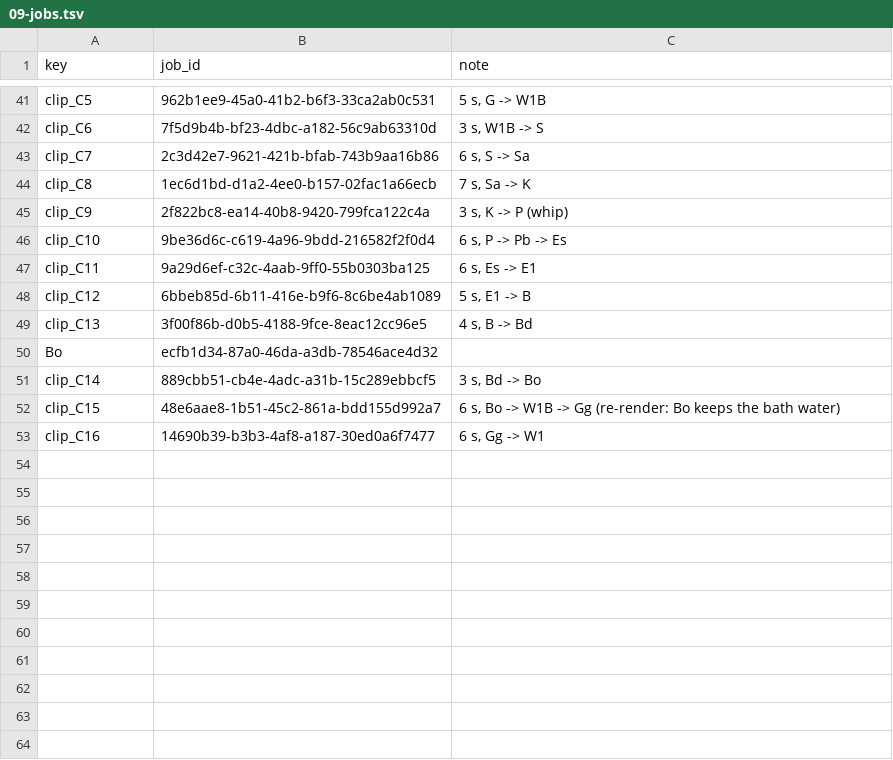
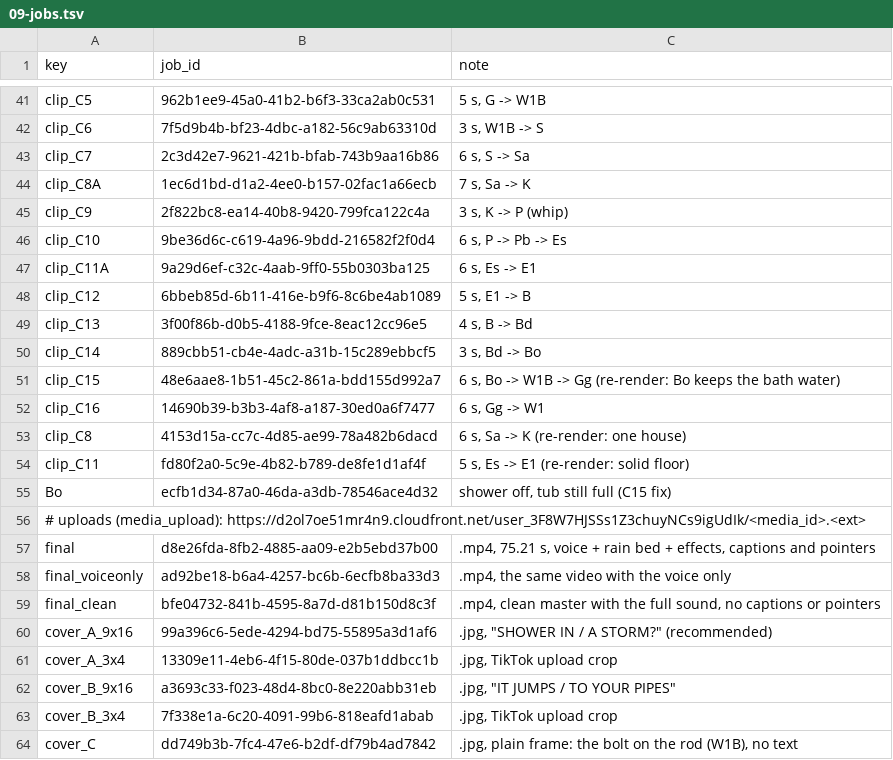
Before and after one commit to AliKandaz/short-form-video-memory, a TSV file: pipeline/09-jobs.tsv, drawn as a sheet; only a part is shown, gaps mark what is left out.

```diff
--- a/pipeline/09-jobs.tsv
+++ b/pipeline/09-jobs.tsv
@@ -43,9 +43,8 @@ clip_C6	7f5d9b4b-bf23-4dbc-a182-56c9ab63310d	3 s, W1B -> S
 clip_C7	2c3d42e7-9621-421b-bfab-743b9aa16b86	6 s, S -> Sa
-clip_C8	1ec6d1bd-d1a2-4ee0-b157-02fac1a66ecb	7 s, Sa -> K
+clip_C8A	1ec6d1bd-d1a2-4ee0-b157-02fac1a66ecb	7 s, Sa -> K
 clip_C9	2f822bc8-ea14-40b8-9420-799fca122c4a	3 s, K -> P (whip)
 clip_C10	9be36d6c-c619-4a96-9bdd-216582f2f0d4	6 s, P -> Pb -> Es
-clip_C11	9a29d6ef-c32c-4aab-9ff0-55b0303ba125	6 s, Es -> E1
+clip_C11A	9a29d6ef-c32c-4aab-9ff0-55b0303ba125	6 s, Es -> E1
 clip_C12	6bbeb85d-6b11-416e-b9f6-8c6be4ab1089	5 s, E1 -> B
 clip_C13	3f00f86b-d0b5-4188-9fce-8eac12cc96e5	4 s, B -> Bd
-Bo	ecfb1d34-87a0-46da-a3db-78546ace4d32	
 clip_C14	889cbb51-cb4e-4adc-a31b-15c289ebbcf5	3 s, Bd -> Bo
@@ -53 +52,13 @@ clip_C15	48e6aae8-1b51-45c2-861a-bdd155d992a7	6 s, Bo -> W1B -> Gg (re-render: B
 clip_C16	14690b39-b3b3-4af8-a187-30ed0a6f7477	6 s, Gg -> W1
+clip_C8	4153d15a-cc7c-4d85-ae99-78a482b6dacd	6 s, Sa -> K (re-render: one house)
+clip_C11	fd80f2a0-5c9e-4b82-b789-de8fe1d1af4f	5 s, Es -> E1 (re-render: solid floor)
+Bo	ecfb1d34-87a0-46da-a3db-78546ace4d32	shower off, tub still full (C15 fix)
+# uploads (media_upload): https://d2ol7oe51mr4n9.cloudfront.net/user_3F8W7HJSSs1Z3chuyNCs9igUdIk/<media_id>.<ext>
+final	d8e26fda-8fb2-4885-aa09-e2b5ebd37b00	.mp4, 75.21 s, voice + rain bed + effects, captions and pointers
+final_voiceonly	ad92be18-b6a4-4257-bc6b-6ecfb8ba33d3	.mp4, the same video with the voice only
+final_clean	bfe04732-841b-4595-8a7d-d81b150d8c3f	.mp4, clean master with the full sound, no captions or pointers
+cover_A_9x16	99a396c6-5ede-4294-bd75-55895a3d1af6	.jpg, "SHOWER IN / A STORM?" (recommended)
+cover_A_3x4	13309e11-4eb6-4f15-80de-037b1ddbcc1b	.jpg, TikTok upload crop
+cover_B_9x16	a3693c33-f023-48d4-8bc0-8e220abb31eb	.jpg, "IT JUMPS / TO YOUR PIPES"
+cover_B_3x4	7f338e1a-6c20-4091-99b6-818eafd1abab	.jpg, TikTok upload crop
+cover_C	dd749b3b-7fc4-47e6-b2df-df79b4ad7842	.jpg, plain frame: the bolt on the rod (W1B), no text
```
Also changed, not shown: 15 other files.
